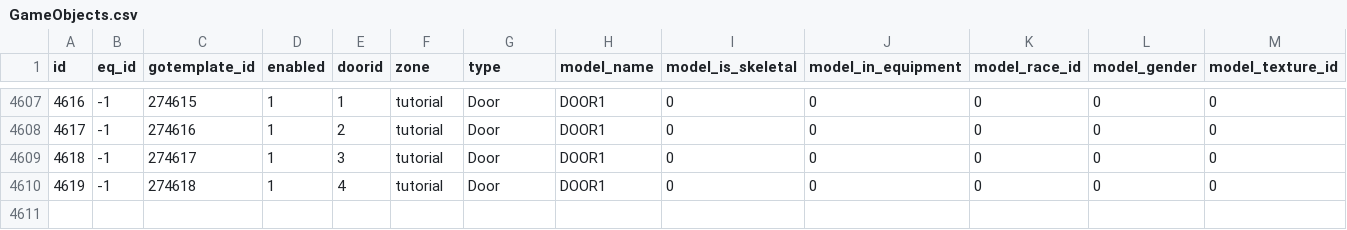
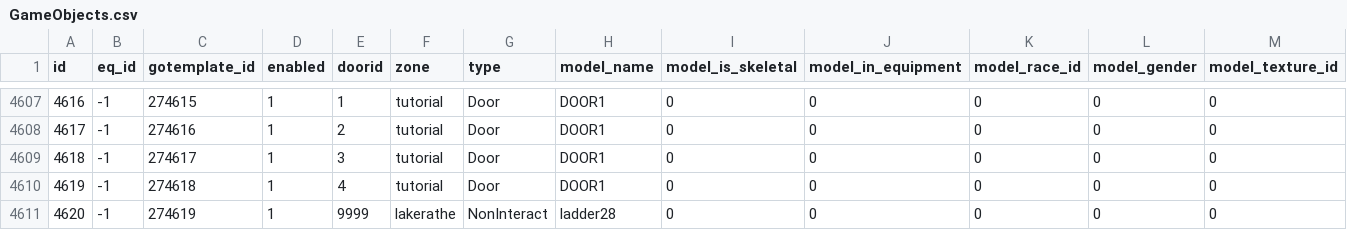
Before and after one commit to NathanHandley/EQWOWConverter, a CSV file: Assets/WorldData/GameObjects.csv, drawn as a sheet; only a part is shown, gaps mark what is left out; rows hold the shown columns only; the diff names each change by its address in the sheet, - before the commit and + after, or states it on an @@ line.

Commit message:
Add ladder to lake rathe to get to the north house

```diff
--- a/Assets/WorldData/GameObjects.csv
+++ b/Assets/WorldData/GameObjects.csv
+row 4611: 4620 | -1 | 274619 | 1 | 9999 | lakerathe | NonInteract | ladder28 | 0 | 0 | 0 | 0 | 0
```
